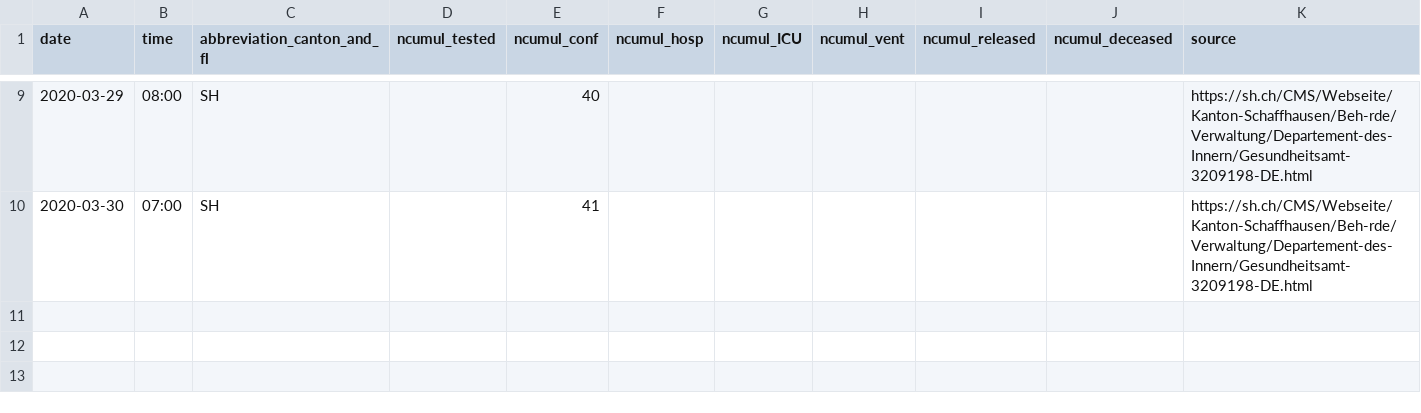
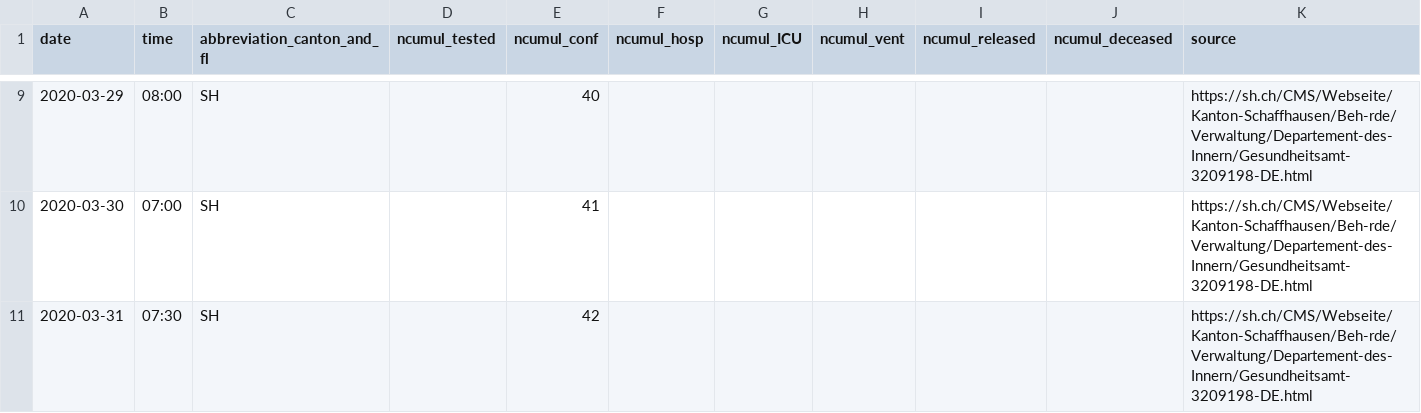
Before and after one commit to zdavatz/covid_19, a CSV file: fallzahlen_kanton_total_csv/COVID19_Fallzahlen_Kanton_SH_total.csv, drawn as a sheet; only a part is shown, gaps mark what is left out.

```diff
--- a/fallzahlen_kanton_total_csv/COVID19_Fallzahlen_Kanton_SH_total.csv
+++ b/fallzahlen_kanton_total_csv/COVID19_Fallzahlen_Kanton_SH_total.csv
@@ -10 +10,2 @@ date,time,abbreviation_canton_and_fl,ncumul_tested,ncumul_conf,ncumul_hosp,ncumu
 2020-03-30,07:00,SH,"",41,"","","","","",https://sh.ch/CMS/Webseite/Kanton-Schaffhausen/Beh-rde/Verwaltung/Departement-des-Innern/Gesundheitsamt-3209198-DE.html
+2020-03-31,07:30,SH,"",42,"","","","","",https://sh.ch/CMS/Webseite/Kanton-Schaffhausen/Beh-rde/Verwaltung/Departement-des-Innern/Gesundheitsamt-3209198-DE.html
```
